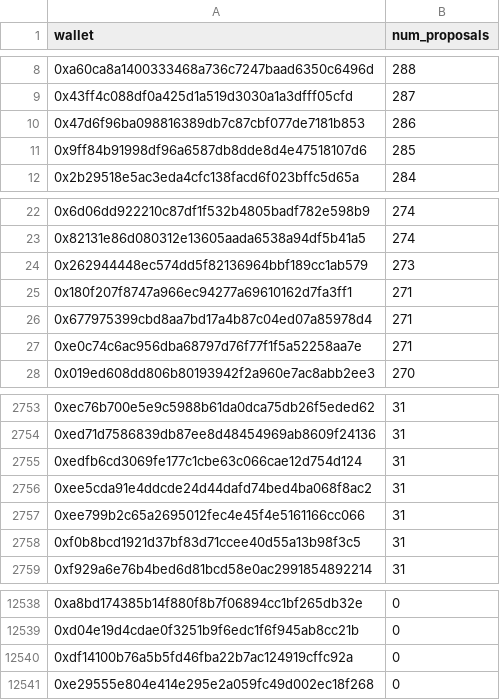
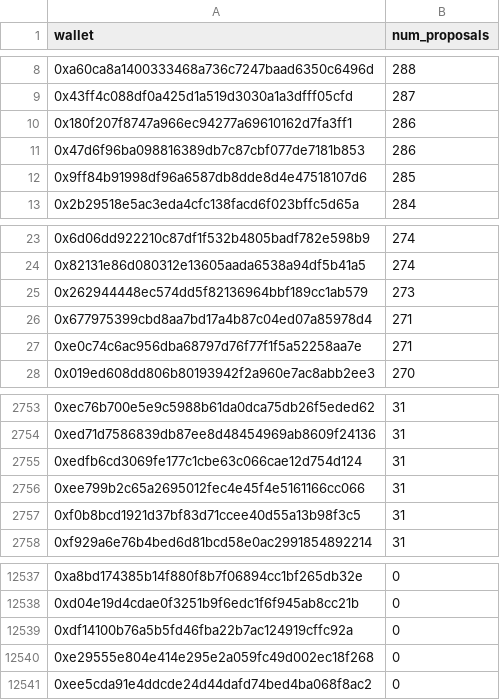
Before and after one commit to pgendreau/aavegotchi-ptd, a CSV file: VotingData/VoteCounts.csv, drawn as a sheet; only a part is shown, gaps mark what is left out; removed rows and columns are numbered as before the commit, all else as after; the diff names each change by its address in the sheet, - before the commit and + after, or states it on an @@ line.

```diff
--- a/VotingData/VoteCounts.csv
+++ b/VotingData/VoteCounts.csv
+row 10: 0x180f207f8747a966ec94277a69610162d7fa3ff1 | 286
-row 25: 0x180f207f8747a966ec94277a69610162d7fa3ff1 | 271
-row 2756: 0xee5cda91e4ddcde24d44dafd74bed4ba068f8ac2 | 31
+row 12541: 0xee5cda91e4ddcde24d44dafd74bed4ba068f8ac2 | 0
```
Also changed, not shown: RF/OutputRFRewards.csv, VotingData/EligibleWalletsLatest.csv, 2 other files.
